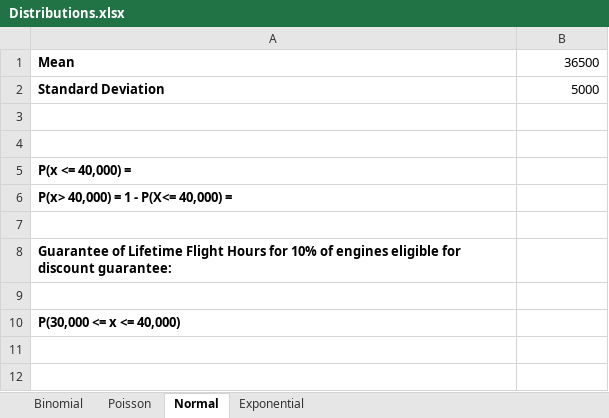
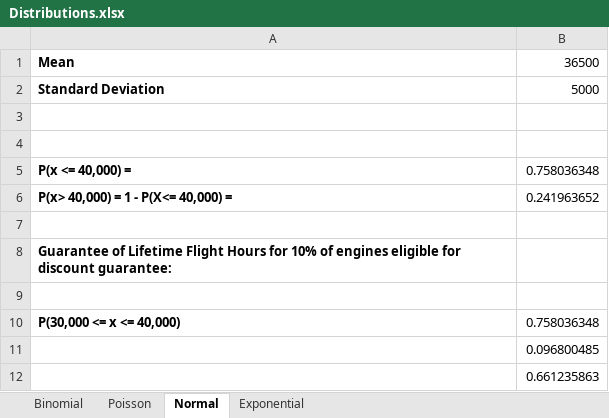
Before and after one commit to dharless01/QMBE_1320_Donovan-Harless, an Excel workbook: Distributions.xlsx, sheet Normal, drawn as a sheet; values as stored, in another font and other column widths than the file's, no borders; the diff names each change by its address in the sheet, - before the commit and + after, or states it on an @@ line.

```diff
--- a/Distributions.xlsx (sheet Normal)
+++ b/Distributions.xlsx (sheet Normal)
-B5: (empty)
+B5: 0.758036348
-B6: (empty)
+B6: 0.241963652
-B10: (empty)
+B10: 0.758036348
+row 11:  | 0.096800485
+row 12:  | 0.661235863
```
Also changed, not shown: sheet Poisson, sheet Exponential, 15 other files.
